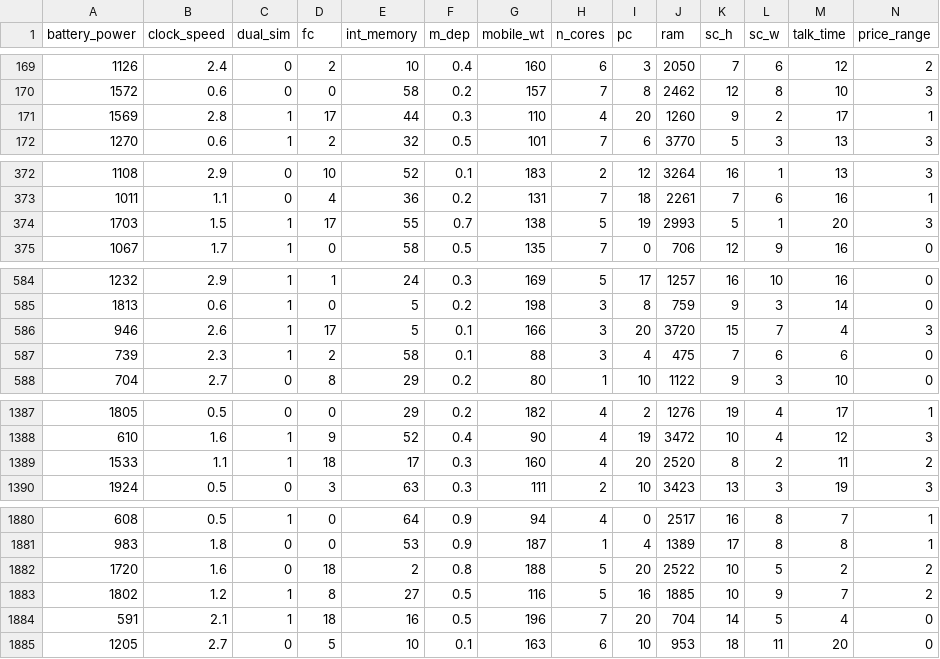
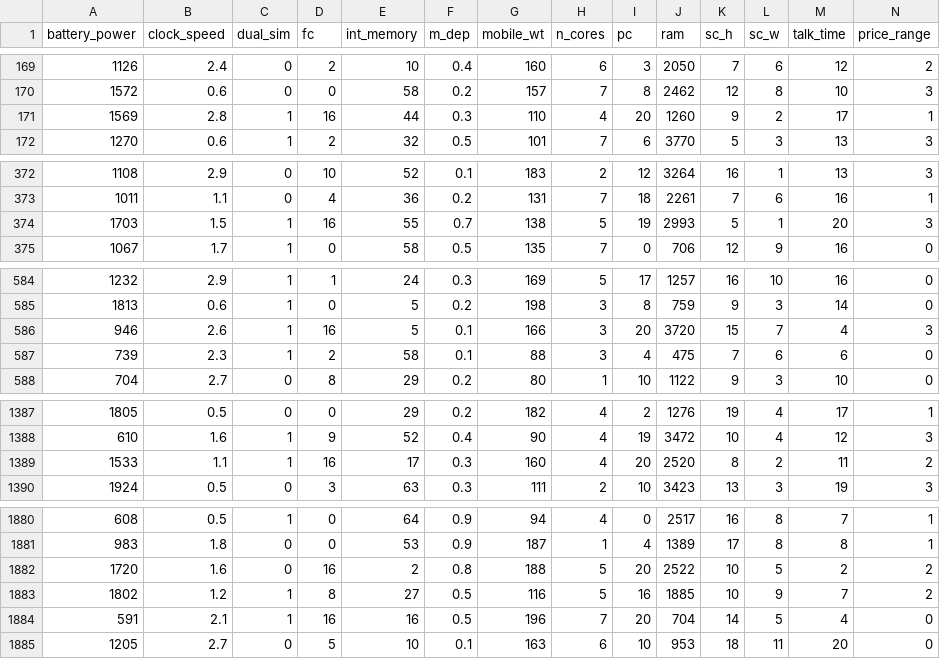
Before and after one commit to jeljov/IS2024, a CSV file: kNN/data/mobiles.csv, drawn as a sheet; only a part is shown, gaps mark what is left out; the diff covers the shown part only.

```diff
--- a/kNN/data/mobiles.csv
+++ b/kNN/data/mobiles.csv
@@ -170,3 +170,3 @@
 1572,0.6,0,0,58,0.2,157,7,8,2462,12,8,10,3
-1569,2.8,1,17,44,0.3,110,4,20,1260,9,2,17,1
+1569,2.8,1,16,44,0.3,110,4,20,1260,9,2,17,1
 1270,0.6,1,2,32,0.5,101,7,6,3770,5,3,13,3
@@ -373,3 +373,3 @@
 1011,1.1,0,4,36,0.2,131,7,18,2261,7,6,16,1
-1703,1.5,1,17,55,0.7,138,5,19,2993,5,1,20,3
+1703,1.5,1,16,55,0.7,138,5,19,2993,5,1,20,3
 1067,1.7,1,0,58,0.5,135,7,0,706,12,9,16,0
@@ -585,3 +585,3 @@
 1813,0.6,1,0,5,0.2,198,3,8,759,9,3,14,0
-946,2.6,1,17,5,0.1,166,3,20,3720,15,7,4,3
+946,2.6,1,16,5,0.1,166,3,20,3720,15,7,4,3
 739,2.3,1,2,58,0.1,88,3,4,475,7,6,6,0
@@ -1388,3 +1388,3 @@
 610,1.6,1,9,52,0.4,90,4,19,3472,10,4,12,3
-1533,1.1,1,18,17,0.3,160,4,20,2520,8,2,11,2
+1533,1.1,1,16,17,0.3,160,4,20,2520,8,2,11,2
 1924,0.5,0,3,63,0.3,111,2,10,3423,13,3,19,3
@@ -1881,5 +1881,5 @@
 983,1.8,0,0,53,0.9,187,1,4,1389,17,8,8,1
-1720,1.6,0,18,2,0.8,188,5,20,2522,10,5,2,2
+1720,1.6,0,16,2,0.8,188,5,20,2522,10,5,2,2
 1802,1.2,1,8,27,0.5,116,5,16,1885,10,9,7,2
-591,2.1,1,18,16,0.5,196,7,20,704,14,5,4,0
+591,2.1,1,16,16,0.5,196,7,20,704,14,5,4,0
 1205,2.7,0,5,10,0.1,163,6,10,953,18,11,20,0
```
Also changed, not shown: 12 edited cells elsewhere in this file, 2 other files.
